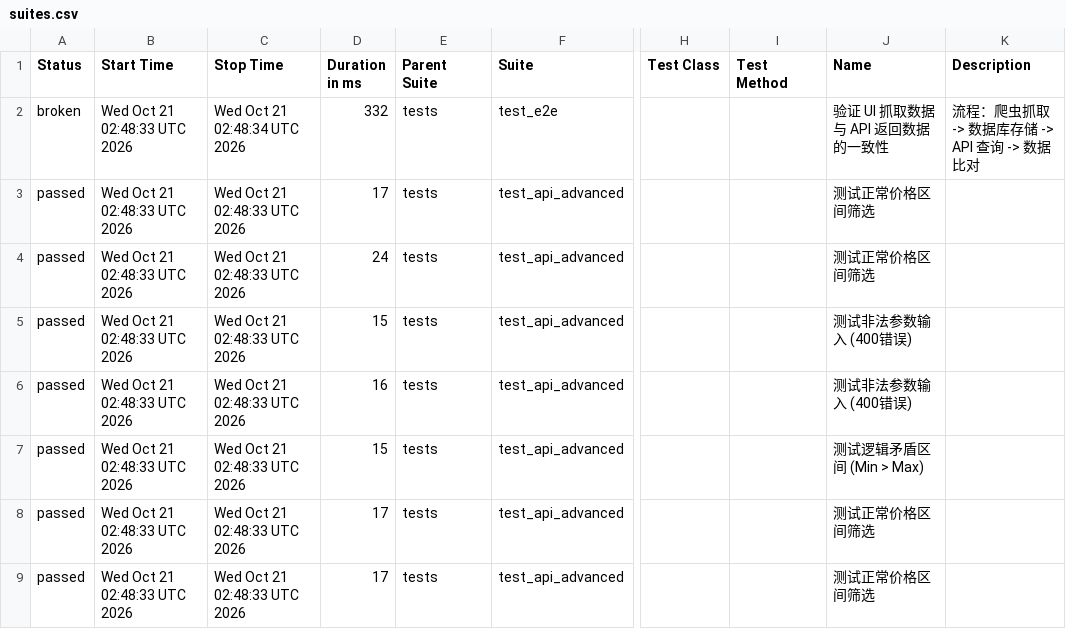
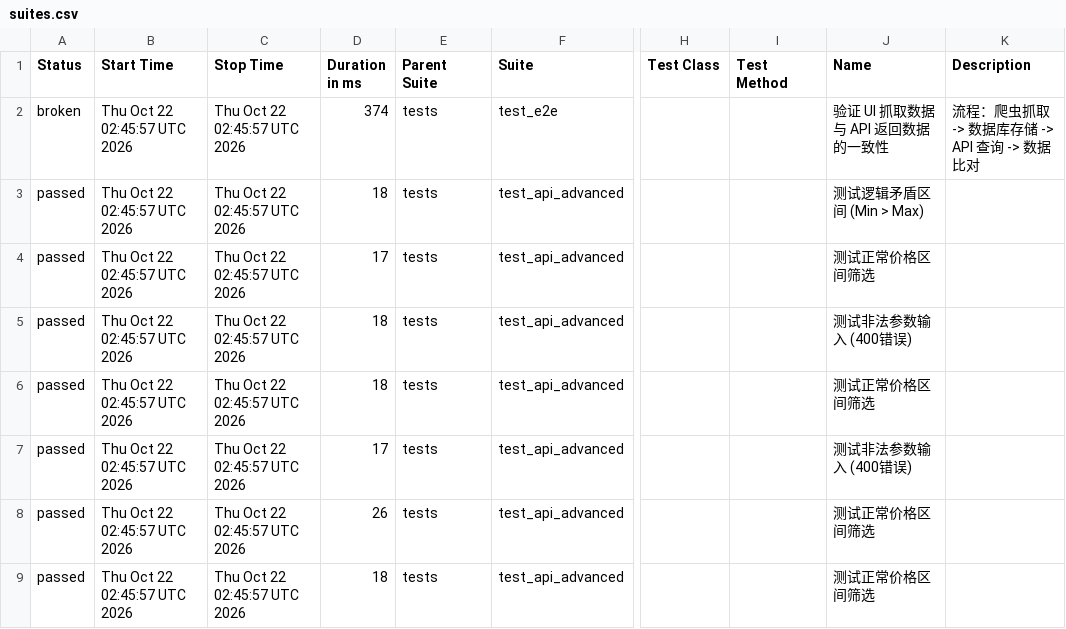
Before and after one commit to Junx20710/SauceMall-Monitor, a CSV file: data/suites.csv, drawn as a sheet; only a part is shown, gaps mark what is left out; the diff names each change by its address in the sheet, - before the commit and + after, or states it on an @@ line.

```diff
--- a/data/suites.csv
+++ b/data/suites.csv
-B2:B9 (Start Time): Wed Oct 21 02:48:33 UTC 2026
+B2:B9 (Start Time): Thu Oct 22 02:45:57 UTC 2026
-C2 (Stop Time): Wed Oct 21 02:48:34 UTC 2026
+C2 (Stop Time): Thu Oct 22 02:45:57 UTC 2026
-D2 (Duration in ms): 332
+D2 (Duration in ms): 374
-C3:C9 (Stop Time): Wed Oct 21 02:48:33 UTC 2026
+C3:C9 (Stop Time): Thu Oct 22 02:45:57 UTC 2026
-D3 (Duration in ms): 17
+D3 (Duration in ms): 18
-J3 (Name): 测试正常价格区间筛选
+J3 (Name): 测试逻辑矛盾区间 (Min > Max)
-D4 (Duration in ms): 24
+D4 (Duration in ms): 17
-D5 (Duration in ms): 15
+D5 (Duration in ms): 18
-D6 (Duration in ms): 16
+D6 (Duration in ms): 18
-J6 (Name): 测试非法参数输入 (400错误)
+J6 (Name): 测试正常价格区间筛选
-D7 (Duration in ms): 15
+D7 (Duration in ms): 17
-J7 (Name): 测试逻辑矛盾区间 (Min > Max)
+J7 (Name): 测试非法参数输入 (400错误)
-D8 (Duration in ms): 17
+D8 (Duration in ms): 26
-D9 (Duration in ms): 17
+D9 (Duration in ms): 18
```
Also changed, not shown: 34 other files.
